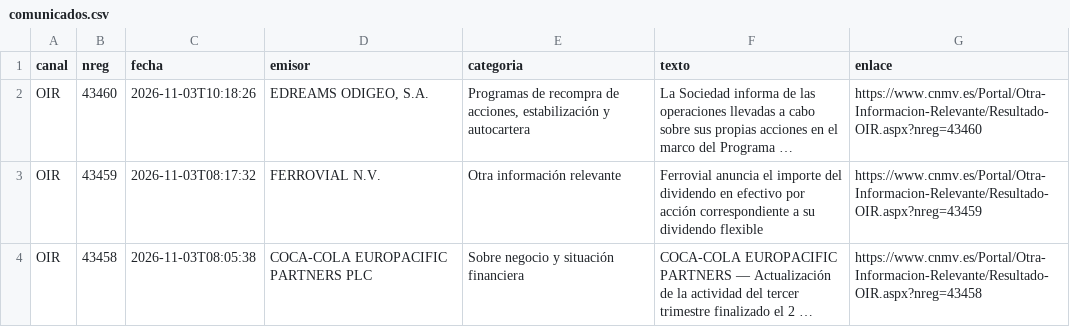
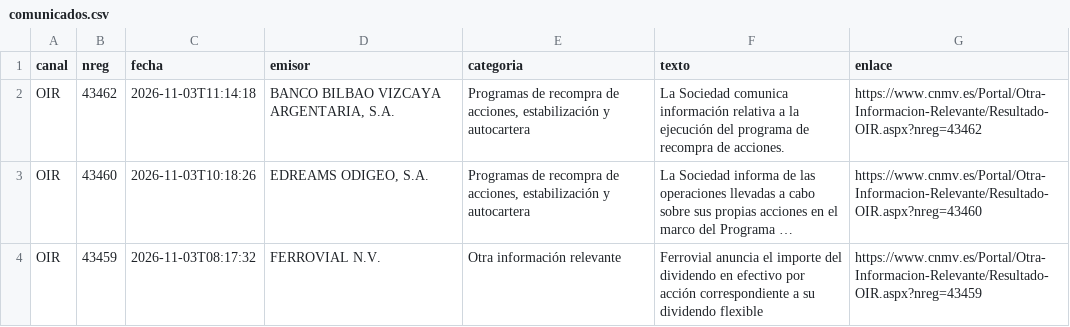
Before and after one commit to elespeculador-datos/ifg, a CSV file: docs/cnmv/datos/comunicados.csv, drawn as a sheet; only a part is shown; the shorter side is filled out with more unchanged rows; long unchanged cells end in …; the diff names each change by its address in the sheet, - before the commit and + after, or states it on an @@ line.

```diff
--- a/docs/cnmv/datos/comunicados.csv
+++ b/docs/cnmv/datos/comunicados.csv
+row 2: OIR | 43462 | 2026-11-03T11:14:18 | BANCO BILBAO VIZCAYA ARGENTARIA, S.A. | Programas de recompra de acciones, estabilización y autocartera | La Sociedad comunica información relativa a la ejecución del programa de recompra de acciones. | https://www.cnmv.es/Portal/Otra-Informacion-Relevante/Resultado-OIR.aspx?nreg=43462
```
Also changed, not shown: docs/cnmv/datos/ibex35.csv, 43 other files.
